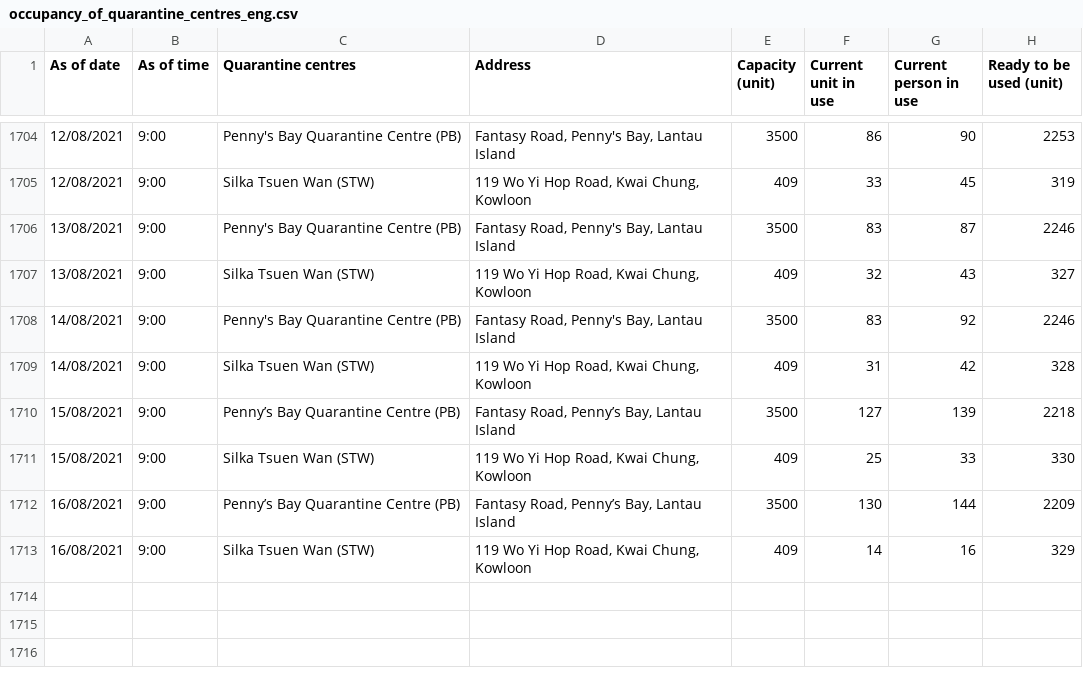
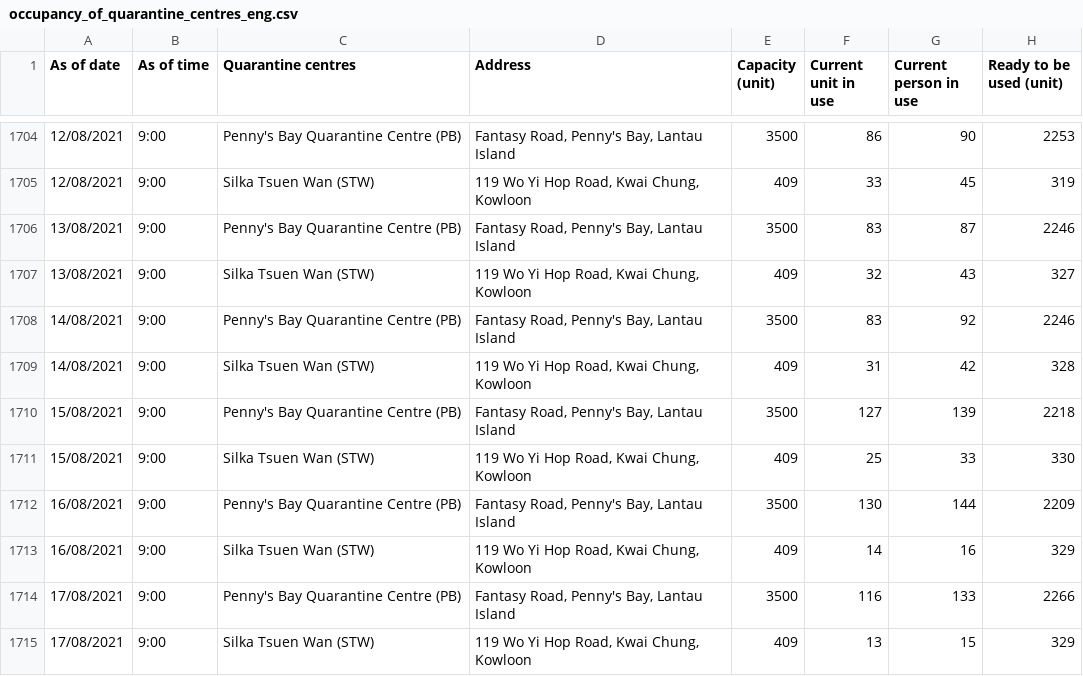
Before and after one commit to gfrmin/covid19hk, a CSV file: occupancy_of_quarantine_centres_eng.csv, drawn as a sheet; only a part is shown, gaps mark what is left out.

Commit message:
Flat: latest data (2021-08-17T10:42:50.053Z) {   "date": "2021-08-17T10:42:50.053Z",   "files": [     {       "name": "occupancy_of_quarantine_centres_eng.csv",       "deltaBytes": 202,       "source": "https://www.chp.gov.hk/files/misc/occupancy_of_quarantine_centres_eng.csv"     }   ] }

```diff
--- a/occupancy_of_quarantine_centres_eng.csv
+++ b/occupancy_of_quarantine_centres_eng.csv
@@ -1709,5 +1709,7 @@ As of date,As of time,Quarantine centres,Address,Capacity (unit),Current unit in
 14/08/2021,9:00,Silka Tsuen Wan (STW),"119 Wo Yi Hop Road,  Kwai Chung, Kowloon",409,31,42,328
-15/08/2021,9:00,Penny’s Bay Quarantine Centre (PB),"Fantasy Road, Penny’s Bay, Lantau Island",3500,127,139,2218
+15/08/2021,9:00,Penny's Bay Quarantine Centre (PB),"Fantasy Road, Penny's Bay, Lantau Island",3500,127,139,2218
 15/08/2021,9:00,Silka Tsuen Wan (STW),"119 Wo Yi Hop Road, Kwai Chung, Kowloon",409,25,33,330
-16/08/2021,9:00,Penny’s Bay Quarantine Centre (PB),"Fantasy Road, Penny’s Bay, Lantau Island",3500,130,144,2209
+16/08/2021,9:00,Penny's Bay Quarantine Centre (PB),"Fantasy Road, Penny's Bay, Lantau Island",3500,130,144,2209
 16/08/2021,9:00,Silka Tsuen Wan (STW),"119 Wo Yi Hop Road, Kwai Chung, Kowloon",409,14,16,329
+17/08/2021,9:00,Penny's Bay Quarantine Centre (PB),"Fantasy Road, Penny's Bay, Lantau Island",3500,116,133,2266
+17/08/2021,9:00,Silka Tsuen Wan (STW),"119 Wo Yi Hop Road, Kwai Chung, Kowloon",409,13,15,329
```
